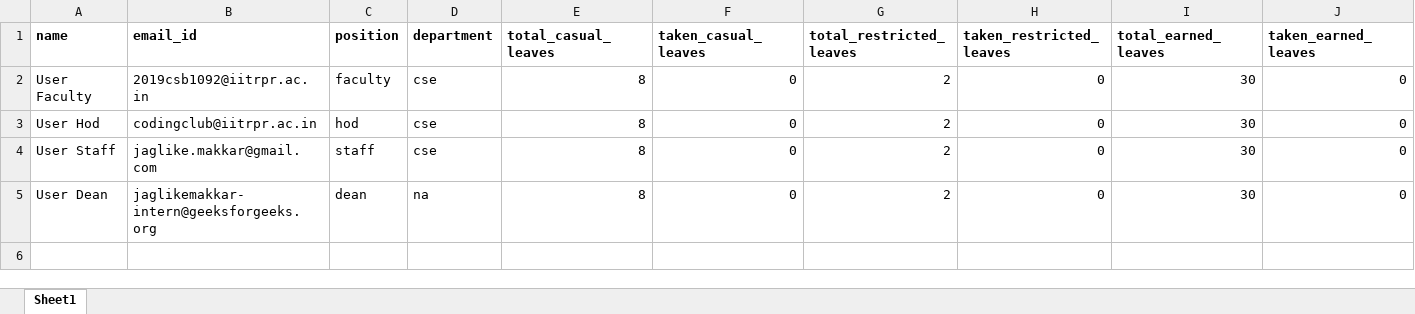
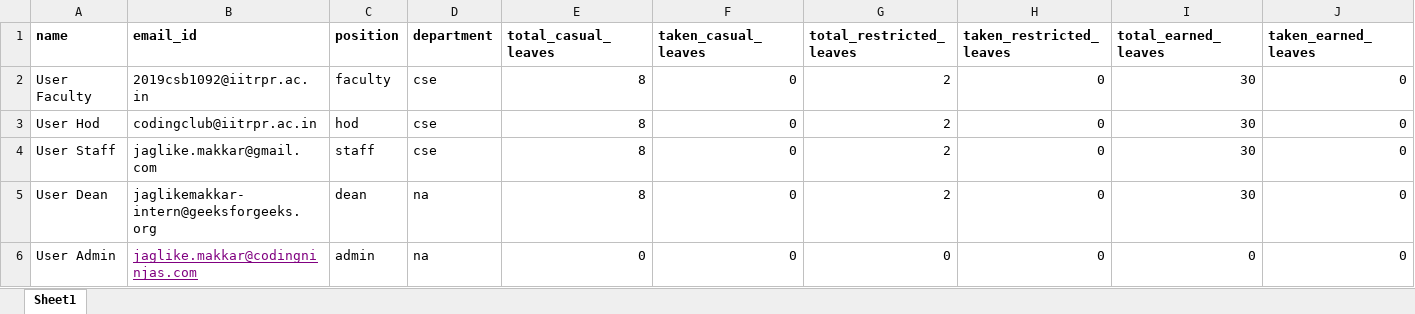
Before and after one commit to jaglikemakkar/Leave-Portal, an Excel workbook: server/User Data.xlsx, sheet Sheet1, drawn as a sheet; only a part is shown; values as stored, in another font and other column widths than the file's, no borders; rows hold the shown columns only; the diff names each change by its address in the sheet, - before the commit and + after, or states it on an @@ line.

```diff
--- a/server/User Data.xlsx (sheet Sheet1)
+++ b/server/User Data.xlsx (sheet Sheet1)
+row 6: User Admin | jaglike.makkar@codingninjas.com | admin | na | 0 | 0 | 0 | 0 | 0 | 0
```
Also changed, not shown: server/data.xlsx, 17 other files.
